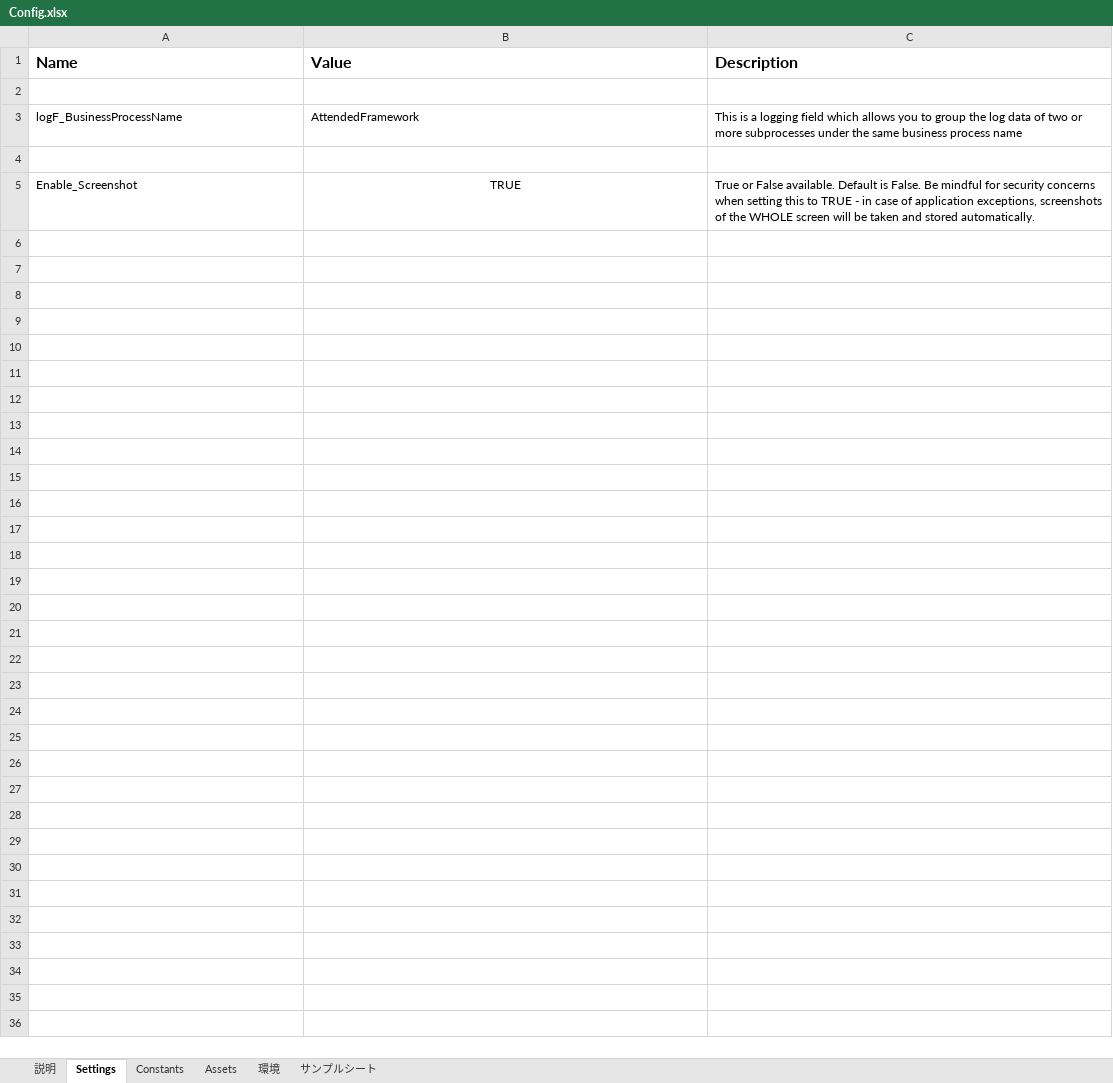
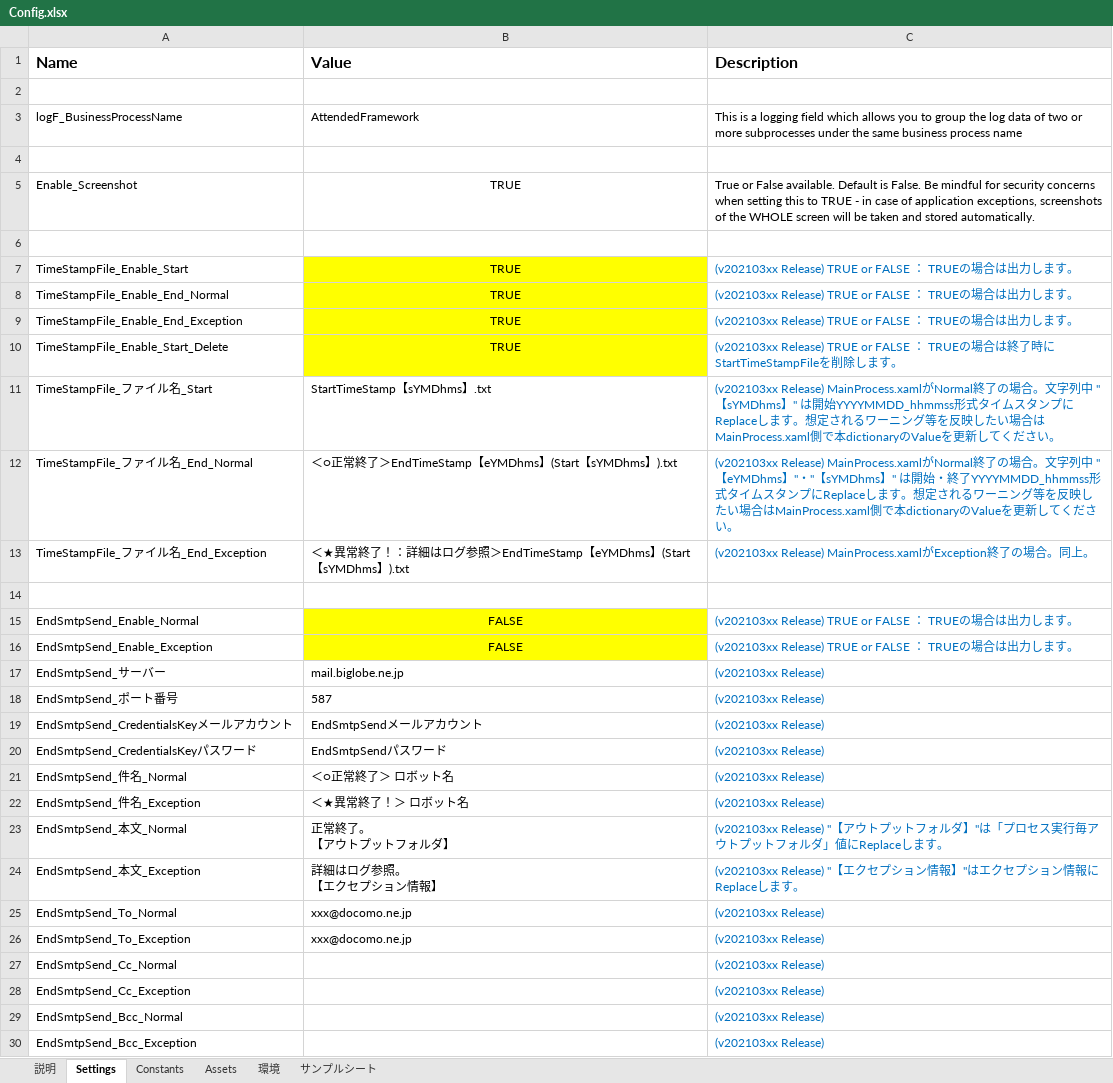
Before and after one commit to TakahiroKatsumata/Customized_Attended_Framework_extension_v1_and_Activity_package, an Excel workbook: 勝又自作Attended_Framework_拡張v1/Data/Config.xlsx, sheet Settings, drawn as a sheet; values as stored, in another font and other column widths than the file's, no borders; ↵ is a line break in a cell; the diff names each change by its address in the sheet, - before the commit and + after, or states it on an @@ line.

```diff
--- a/勝又自作Attended_Framework_拡張v1/Data/Config.xlsx (sheet Settings)
+++ b/勝又自作Attended_Framework_拡張v1/Data/Config.xlsx (sheet Settings)
+row 6: (empty)
+row 7: TimeStampFile_Enable_Start | TRUE | (v202103xx Release) TRUE or FALSE ： TRUEの場合は出力します。
+row 8: TimeStampFile_Enable_End_Normal | TRUE | (v202103xx Release) TRUE or FALSE ： TRUEの場合は出力します。
+row 9: TimeStampFile_Enable_End_Exception | TRUE | (v202103xx Release) TRUE or FALSE ： TRUEの場合は出力します。
+row 10: TimeStampFile_Enable_Start_Delete | TRUE | (v202103xx Release) TRUE or FALSE ： TRUEの場合は終了時にStartTimeStampFileを削除します。
+row 11: TimeStampFile_ファイル名_Start | StartTimeStamp【sYMDhms】.txt | (v202103xx Release) MainProcess.xamlがNormal終了の場合。文字列中 "【sYMDhms】" は開始YYYYMMDD_hhmmss形式タイムスタンプにReplaceします。想定されるワーニング等を反映したい場合はMainProcess.xaml側で本dictionaryのValueを更新してください。
+row 12: TimeStampFile_ファイル名_End_Normal | ＜○正常終了＞EndTimeStamp【eYMDhms】(Start【sYMDhms】).txt | (v202103xx Release) MainProcess.xamlがNormal終了の場合。文字列中 "【eYMDhms】"・"【sYMDhms】" は開始・終了YYYYMMDD_hhmmss形式タイムスタンプにReplaceします。想定されるワーニング等を反映したい場合はMainProcess.xaml側で本dictionaryのValueを更新してください。
+row 13: TimeStampFile_ファイル名_End_Exception | ＜★異常終了！：詳細はログ参照＞EndTimeStamp【eYMDhms】(Start【sYMDhms】).txt | (v202103xx Release) MainProcess.xamlがException終了の場合。同上。
+row 14: (empty)
+row 15: EndSmtpSend_Enable_Normal | FALSE | (v202103xx Release) TRUE or FALSE ： TRUEの場合は出力します。
+row 16: EndSmtpSend_Enable_Exception | FALSE | (v202103xx Release) TRUE or FALSE ： TRUEの場合は出力します。
+row 17: EndSmtpSend_サーバー | mail.biglobe.ne.jp | (v202103xx Release)
+row 18: EndSmtpSend_ポート番号 | 587 | (v202103xx Release)
+row 19: EndSmtpSend_CredentialsKeyメールアカウント | EndSmtpSendメールアカウント | (v202103xx Release)
+row 20: EndSmtpSend_CredentialsKeyパスワード | EndSmtpSendパスワード | (v202103xx Release)
+row 21: EndSmtpSend_件名_Normal | ＜○正常終了＞ ロボット名 | (v202103xx Release)
+row 22: EndSmtpSend_件名_Exception | ＜★異常終了！＞ ロボット名 | (v202103xx Release)
+row 23: EndSmtpSend_本文_Normal | 正常終了。 ↵ 【アウトプットフォルダ】 | (v202103xx Release) "【アウトプットフォルダ】"は「プロセス実行毎アウトプットフォルダ」値にReplaceします。
+row 24: EndSmtpSend_本文_Exception | 詳細はログ参照。 ↵ 【エクセプション情報】 | (v202103xx Release) "【エクセプション情報】"はエクセプション情報にReplaceします。
+row 25: EndSmtpSend_To_Normal | xxx@docomo.ne.jp | (v202103xx Release)
+row 26: EndSmtpSend_To_Exception | xxx@docomo.ne.jp | (v202103xx Release)
+row 27: EndSmtpSend_Cc_Normal |  | (v202103xx Release)
+row 28: EndSmtpSend_Cc_Exception |  | (v202103xx Release)
+row 29: EndSmtpSend_Bcc_Normal |  | (v202103xx Release)
+row 30: EndSmtpSend_Bcc_Exception |  | (v202103xx Release)
```
Also changed, not shown: 勝又自作Attended_Framework_拡張v1/Data/サンプルRPAワーク/PARAM/Credentials.xlsx, 10 other files.
